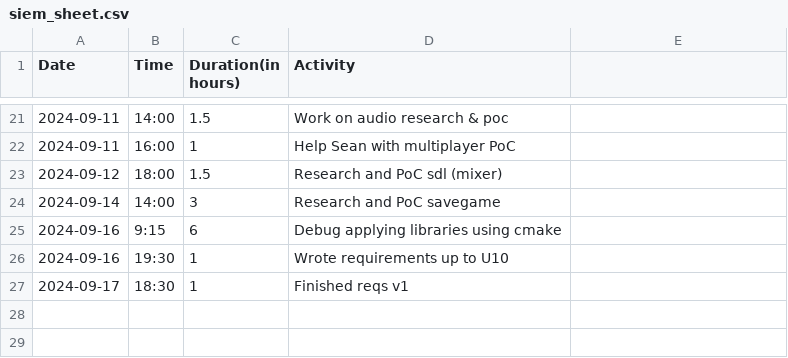
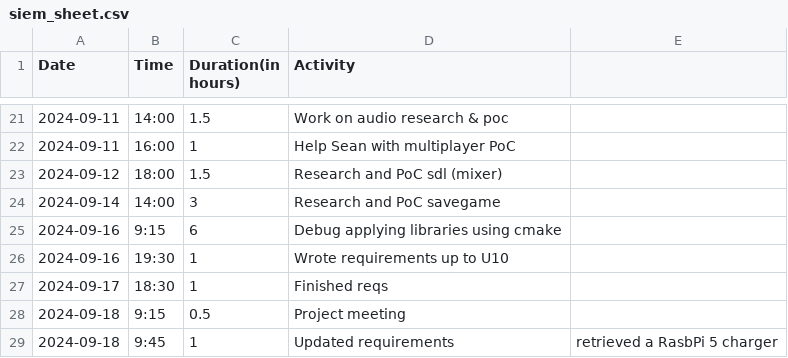
Before and after one commit to Seger01/GameEngine, a CSV file: docs/timesheets/siem_sheet.csv, drawn as a sheet; only a part is shown, gaps mark what is left out.

Commit message:
Small requirements updates

```diff
--- a/docs/timesheets/siem_sheet.csv
+++ b/docs/timesheets/siem_sheet.csv
@@ -26,2 +26,4 @@ Date,Time,Duration(in hours),Activity
 2024-09-16, 19:30, 1, Wrote requirements up to U10
-2024-09-17, 18:30, 1, Finished reqs v1
+2024-09-17, 18:30, 1, Finished reqs
+2024-09-18, 9:15, 0.5, Project meeting
+2024-09-18, 9:45, 1, Updated requirements, retrieved a RasbPi 5 charger
```
Also changed, not shown: 1 other file.
